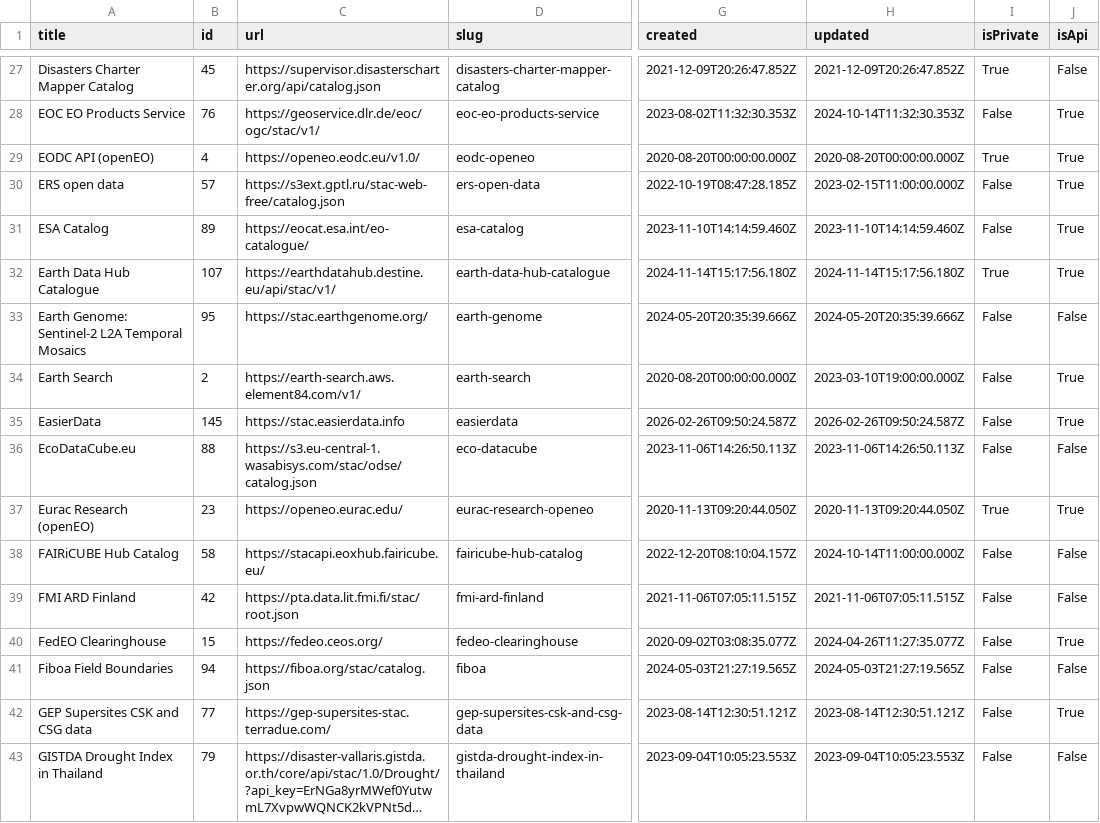
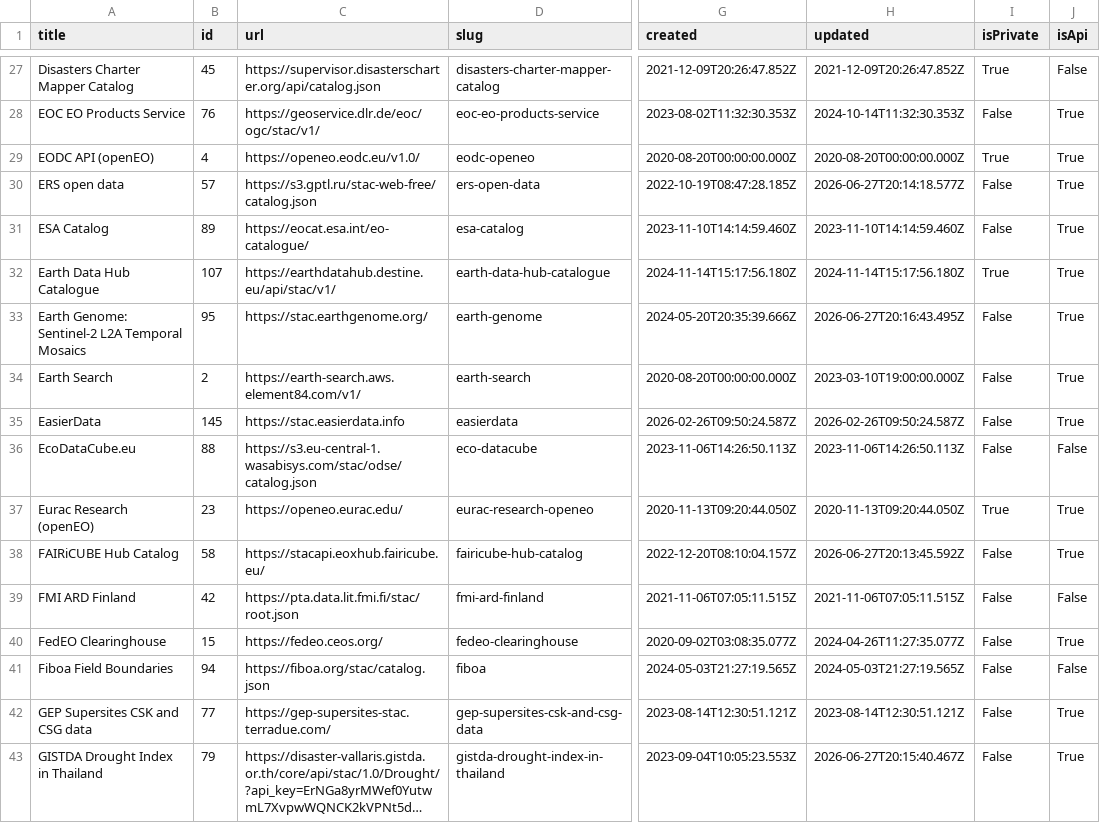
Before and after one commit to opengeos/stac-index-catalogs, a TSV file: stac_catalogs.tsv, drawn as a sheet; only a part is shown, gaps mark what is left out; long unchanged cells end in …; the diff covers the shown part only; the diff names each change by its address in the sheet, - before the commit and + after, or states it on an @@ line.

```diff
--- a/stac_catalogs.tsv
+++ b/stac_catalogs.tsv
-C30 (url): https://s3ext.gptl.ru/stac-web-free/catalog.json
+C30 (url): https://s3.gptl.ru/stac-web-free/catalog.json
-H30 (updated): 2023-02-15T11:00:00.000Z
+H30 (updated): 2026-06-27T20:14:18.577Z
-H33 (updated): 2024-05-20T20:35:39.666Z
+H33 (updated): 2026-06-27T20:16:43.495Z
-J33 (isApi): False
+J33 (isApi): True
-H38 (updated): 2024-10-14T11:00:00.000Z
+H38 (updated): 2026-06-27T20:13:45.592Z
-J38 (isApi): False
+J38 (isApi): True
-H43 (updated): 2023-09-04T10:05:23.553Z
+H43 (updated): 2026-06-27T20:15:40.467Z
-J43 (isApi): False
+J43 (isApi): True
```
Also changed, not shown: 6 removed rows and 48 edited cells elsewhere in this file, 1 other file.
